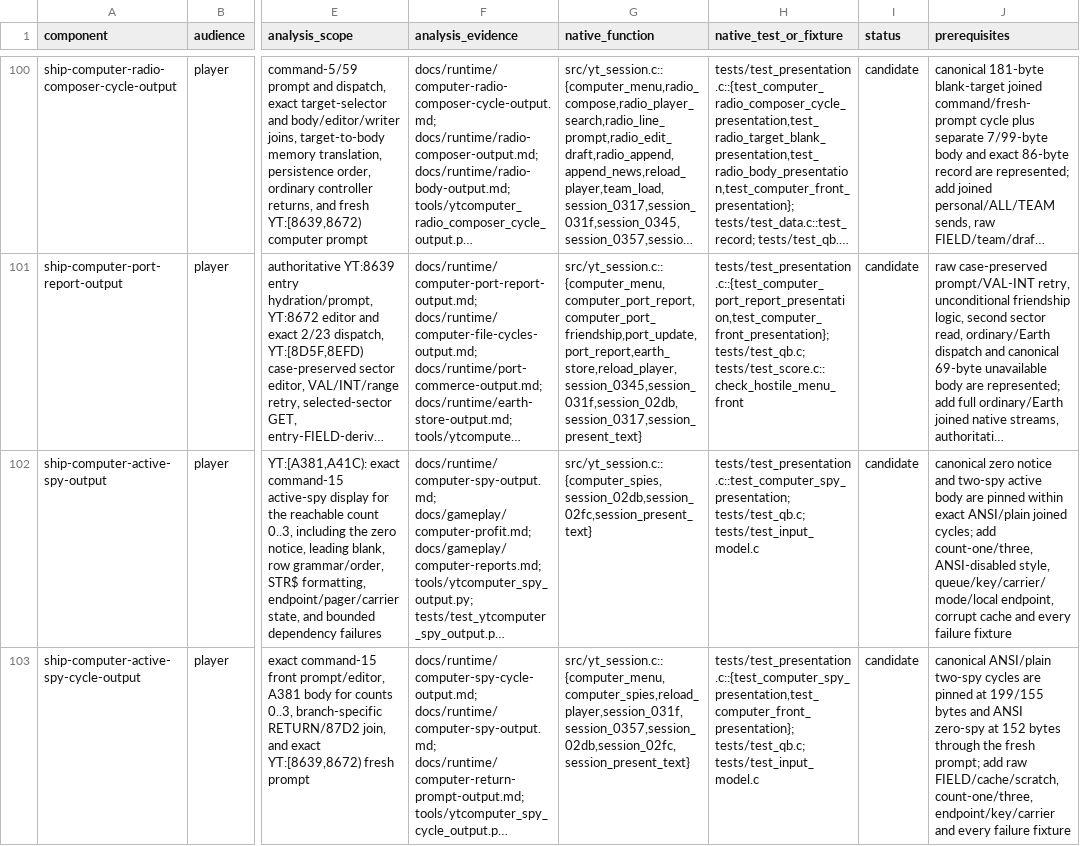
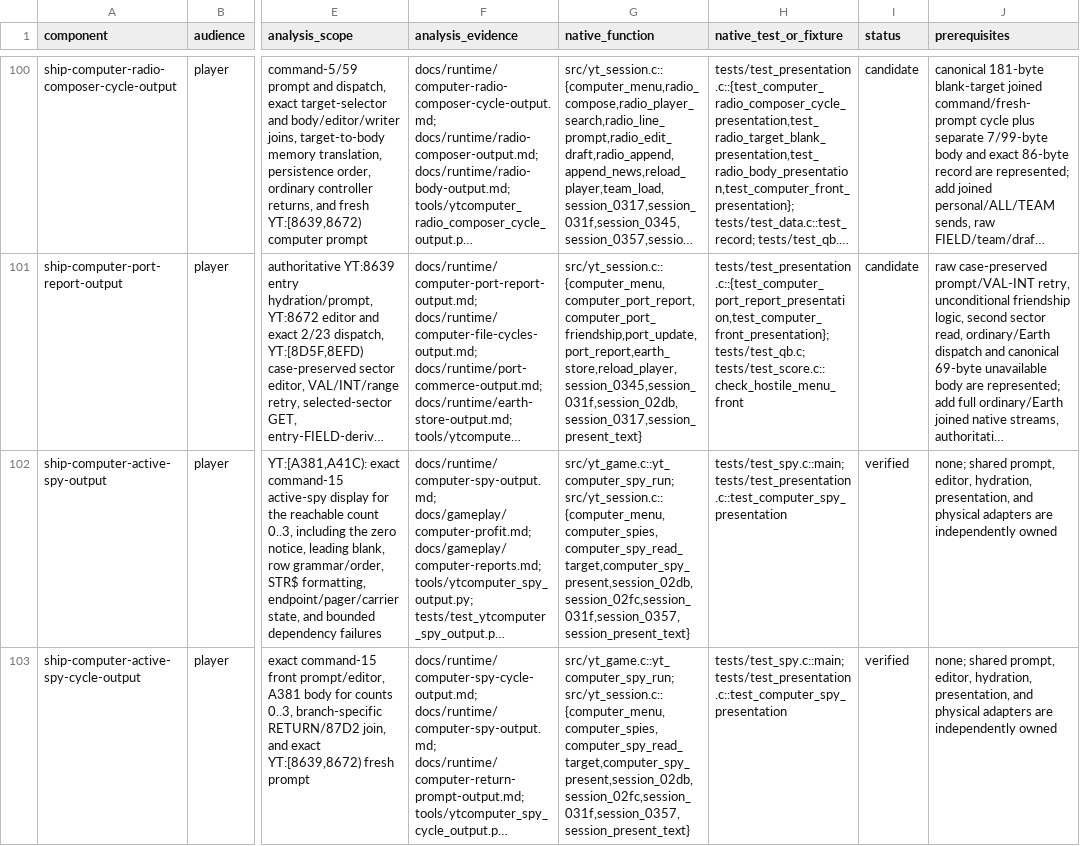
Before and after one commit to RealDeuce/yt, a TSV file: implementation-coverage/presentation.tsv, drawn as a sheet; only a part is shown, gaps mark what is left out; long unchanged cells end in …; the diff covers the shown part only; the diff names each change by its address in the sheet, - before the commit and + after, or states it on an @@ line.

Commit message:
Correct compositional coverage status

```diff
--- a/implementation-coverage/presentation.tsv
+++ b/implementation-coverage/presentation.tsv
-G102 (native_function): src/yt_session.c::{computer_spies,session_02db,session_02fc,session_present_text}
+G102 (native_function): src/yt_game.c::yt_computer_spy_run; src/yt_session.c::{computer_menu,computer_spies,computer_spy_read_target,computer_spy_present,session_02db,session_02fc,session_031f,session_0357,session_present_text}
-H102 (native_test_or_fixture): tests/test_presentation.c::test_computer_spy_presentation; tests/test_qb.c; tests/test_input_model.c
+H102 (native_test_or_fixture): tests/test_spy.c::main; tests/test_presentation.c::test_computer_spy_presentation
-I102:I103 (status): candidate
+I102:I103 (status): verified
-J102 (prerequisites): canonical zero notice and two-spy active body are pinned within exact ANSI/plain joined cycles; add count-one/three, ANSI-disabled style, queue/key/carrier/mode/local endpoint, corrupt cache and every failure fixture
+J102 (prerequisites): none; shared prompt, editor, hydration, presentation, and physical adapters are independently owned
-G103 (native_function): src/yt_session.c::{computer_menu,computer_spies,reload_player,session_031f,session_0357,session_02db,session_02fc,session_present_text}
+G103 (native_function): src/yt_game.c::yt_computer_spy_run; src/yt_session.c::{computer_menu,computer_spies,computer_spy_read_target,computer_spy_present,session_02db,session_02fc,session_031f,session_0357,session_present_text}
-H103 (native_test_or_fixture): tests/test_presentation.c::{test_computer_spy_presentation,test_computer_front_presentation}; tests/test_qb.c; tests/test_input_model.c
+H103 (native_test_or_fixture): tests/test_spy.c::main; tests/test_presentation.c::test_computer_spy_presentation
-J103 (prerequisites): canonical ANSI/plain two-spy cycles are pinned at 199/155 bytes and ANSI zero-spy at 152 bytes through the fresh prompt; add raw FIELD/cache/scratch, count-one/three, endpoint/key/carrier and every failure fixture
+J103 (prerequisites): none; shared prompt, editor, hydration, presentation, and physical adapters are independently owned
```
Also changed, not shown: 8 edited cells elsewhere in this file, implementation-coverage/roots.tsv, 5 other files.
